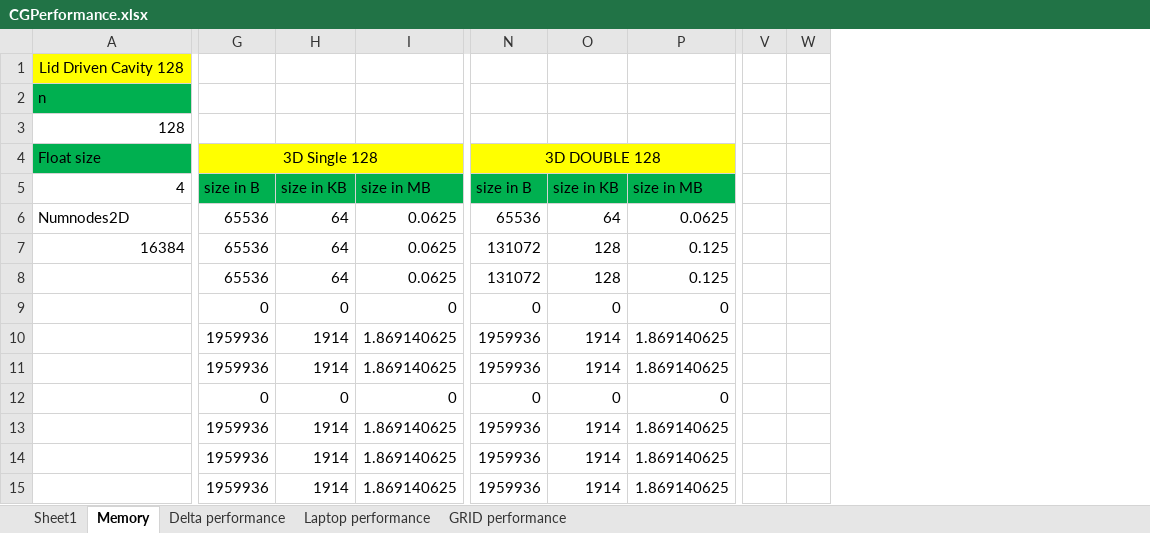
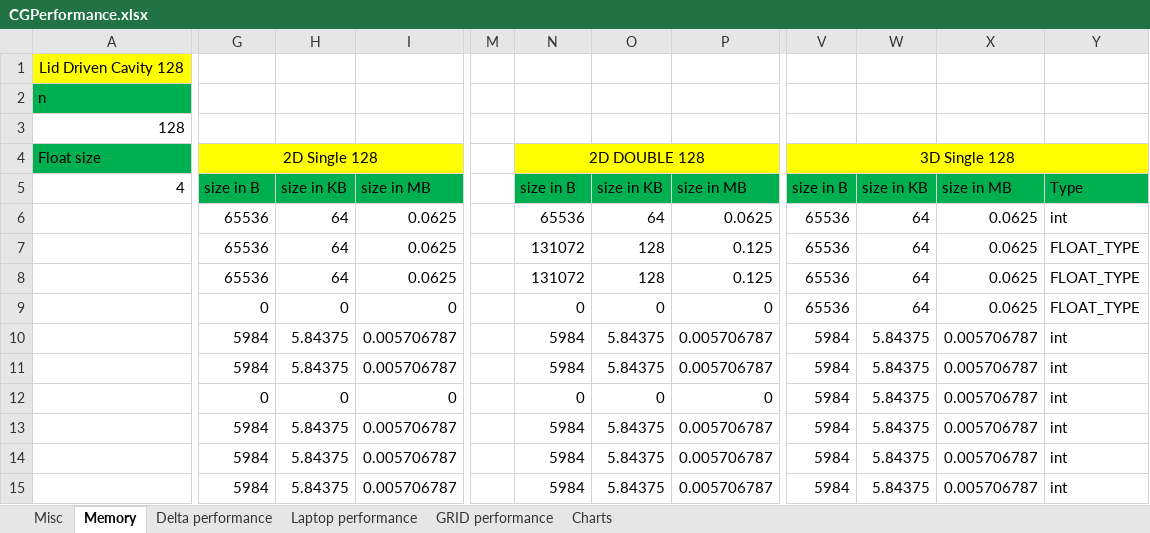
Before and after one commit to ZPaulo/Thesis, an Excel workbook: Thesis/Resources/CGPerformance.xlsx, sheet Memory, drawn as a sheet; only a part is shown, gaps mark what is left out; values as stored, in another font and other column widths than the file's, no borders; removed rows and columns are numbered as before the commit, all else as after; the diff covers the shown part only; the diff names each change by its address in the sheet, - before the commit and + after, or states it on an @@ line.

```diff
--- a/Thesis/Resources/CGPerformance.xlsx (sheet Memory)
+++ b/Thesis/Resources/CGPerformance.xlsx (sheet Memory)
-sheet tab: Sheet1
+sheet tab: Misc
+sheet tab: Charts
+column M, empty
-column V, empty
-column W, empty
+column V, rows 4-15: 3D Single 128 | size in B | 65536 | 65536 | 65536 | 65536 | 5984 | 5984 | 5984 | 5984 | 5984 | 5984
+column W, rows 5-15: size in KB | 64 | 64 | 64 | 64 | 5.84375 | 5.84375 | 5.84375 | 5.84375 | 5.84375 | 5.84375
+column X, rows 5-15: size in MB | 0.0625 | 0.0625 | 0.0625 | 0.0625 | 0.005706787 | 0.005706787 | 0.005706787 | 0.005706787 | 0.005706787 | 0.005706787
+column Y, rows 5-15: Type | int | FLOAT_TYPE | FLOAT_TYPE | FLOAT_TYPE | int | int | int | int | int | int
-G4: 3D Single 128
+G4: 2D Single 128
-N4: 3D DOUBLE 128
+N4: 2D DOUBLE 128
-A6: Numnodes2D
+A6: (empty)
-A7: 16384
+A7: (empty)
-G10:G11: 1959936
+G10:G11: 5984
-H10:H11: 1914
+H10:H11: 5.84375
-I10:I11: 1.869140625
+I10:I11: 0.005706787
-N10:N11: 1959936
+N10:N11: 5984
-O10:O11: 1914
+O10:O11: 5.84375
-P10:P11: 1.869140625
+P10:P11: 0.005706787
-G13:G15: 1959936
+G13:G15: 5984
-H13:H15: 1914
+H13:H15: 5.84375
-I13:I15: 1.869140625
+I13:I15: 0.005706787
-N13:N15: 1959936
+N13:N15: 5984
-O13:O15: 1914
+O13:O15: 5.84375
-P13:P15: 1.869140625
+P13:P15: 0.005706787
```
Also changed, not shown: 39 added rows, 14 removed rows, 9 added columns, 1 removed column, 45 edited cells and cell formats elsewhere in this sheet, sheet Misc, sheet Delta performance, sheet GRID performance, formulas that keep their value, charts or pictures, 23 other files.
